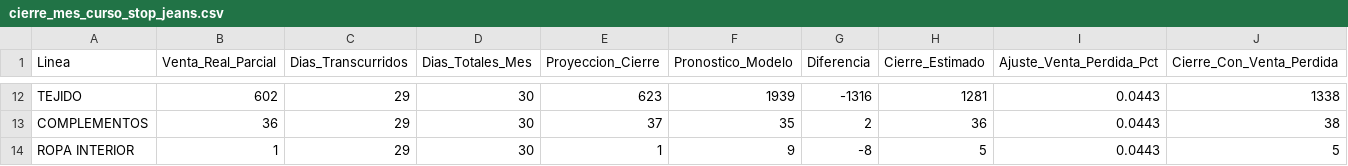
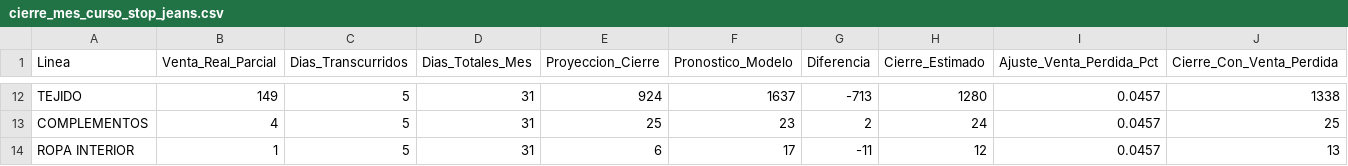
Before and after one commit to CamiloRa98/stopjeans-pronostico, a CSV file: data/cierre_mes_curso_stop_jeans.csv, drawn as a sheet; only a part is shown, gaps mark what is left out; the diff covers the shown part only; the diff names each change by its address in the sheet, - before the commit and + after, or states it on an @@ line.

```diff
--- a/data/cierre_mes_curso_stop_jeans.csv
+++ b/data/cierre_mes_curso_stop_jeans.csv
-B12 (Venta_Real_Parcial): 602
+B12 (Venta_Real_Parcial): 149
-C12:C14 (Dias_Transcurridos): 29
+C12:C14 (Dias_Transcurridos): 5
-D12:D14 (Dias_Totales_Mes): 30
+D12:D14 (Dias_Totales_Mes): 31
-E12 (Proyeccion_Cierre): 623
+E12 (Proyeccion_Cierre): 924
-F12 (Pronostico_Modelo): 1939
+F12 (Pronostico_Modelo): 1637
-G12 (Diferencia): -1316
+G12 (Diferencia): -713
-H12 (Cierre_Estimado): 1281
+H12 (Cierre_Estimado): 1280
-I12:I14 (Ajuste_Venta_Perdida_Pct): 0.0443
+I12:I14 (Ajuste_Venta_Perdida_Pct): 0.0457
-B13 (Venta_Real_Parcial): 36
+B13 (Venta_Real_Parcial): 4
-E13 (Proyeccion_Cierre): 37
+E13 (Proyeccion_Cierre): 25
-F13 (Pronostico_Modelo): 35
+F13 (Pronostico_Modelo): 23
-H13 (Cierre_Estimado): 36
+H13 (Cierre_Estimado): 24
-J13 (Cierre_Con_Venta_Perdida): 38
+J13 (Cierre_Con_Venta_Perdida): 25
-E14 (Proyeccion_Cierre): 1
+E14 (Proyeccion_Cierre): 6
-F14 (Pronostico_Modelo): 9
+F14 (Pronostico_Modelo): 17
-G14 (Diferencia): -8
+G14 (Diferencia): -11
-H14 (Cierre_Estimado): 5
+H14 (Cierre_Estimado): 12
-J14 (Cierre_Con_Venta_Perdida): 5
+J14 (Cierre_Con_Venta_Perdida): 13
```
Also changed, not shown: 2 added rows, 2 removed rows and 72 edited cells elsewhere in this file, data/Ventas_linea_stopjeans.csv, data/Ventas_linea_yoyojeans.csv, 3 other files.
